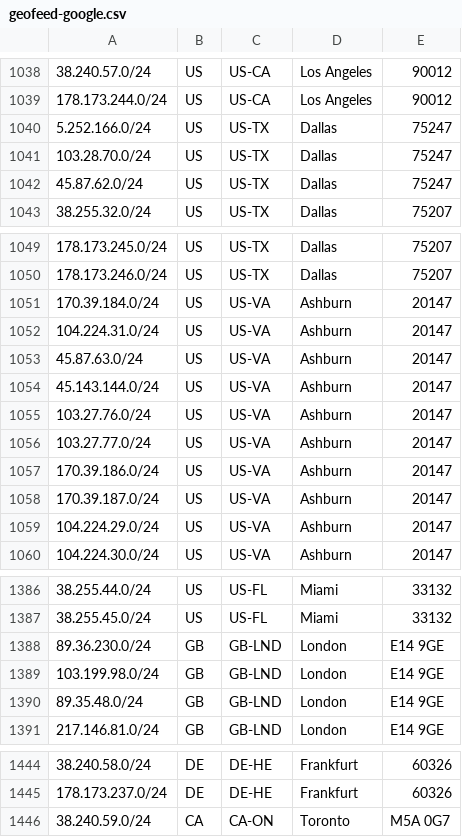
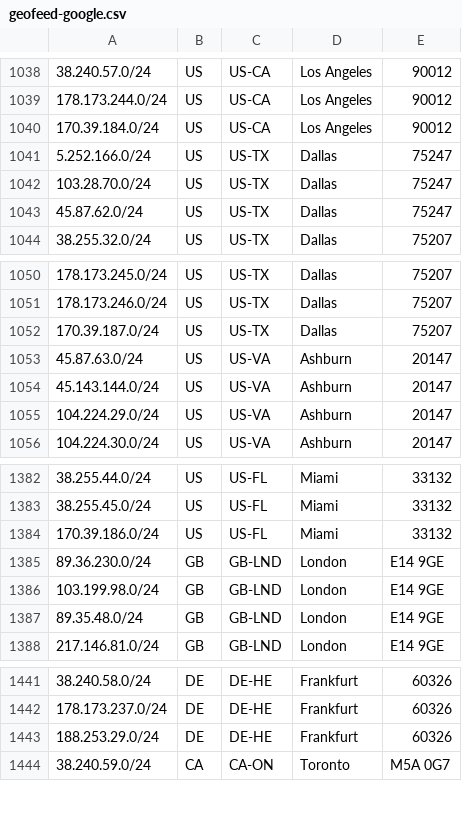
Before and after one commit to as931/geolocation, a CSV file: geofeed-google.csv, drawn as a sheet; only a part is shown, gaps mark what is left out.

```diff
--- a/geofeed-google.csv
+++ b/geofeed-google.csv
@@ -1039,2 +1039,3 @@
 178.173.244.0/24,US,US-CA,Los Angeles,90012
+170.39.184.0/24,US,US-CA,Los Angeles,90012
 5.252.166.0/24,US,US-TX,Dallas,75247
@@ -1050,10 +1051,5 @@
 178.173.246.0/24,US,US-TX,Dallas,75207
-170.39.184.0/24,US,US-VA,Ashburn,20147
-104.224.31.0/24,US,US-VA,Ashburn,20147
+170.39.187.0/24,US,US-TX,Dallas,75207
 45.87.63.0/24,US,US-VA,Ashburn,20147
 45.143.144.0/24,US,US-VA,Ashburn,20147
-103.27.76.0/24,US,US-VA,Ashburn,20147
-103.27.77.0/24,US,US-VA,Ashburn,20147
-170.39.186.0/24,US,US-VA,Ashburn,20147
-170.39.187.0/24,US,US-VA,Ashburn,20147
 104.224.29.0/24,US,US-VA,Ashburn,20147
@@ -1387,2 +1383,3 @@
 38.255.45.0/24,US,US-FL,Miami,33132
+170.39.186.0/24,US,US-FL,Miami,33132
 89.36.230.0/24,GB,GB-LND,London,E14 9GE
@@ -1445,2 +1442,3 @@
 178.173.237.0/24,DE,DE-HE,Frankfurt,60326
+188.253.29.0/24,DE,DE-HE,Frankfurt,60326
 38.240.59.0/24,CA,CA-ON,Toronto,M5A 0G7
```
Also changed, not shown: geofeed.csv, 1 other file.
